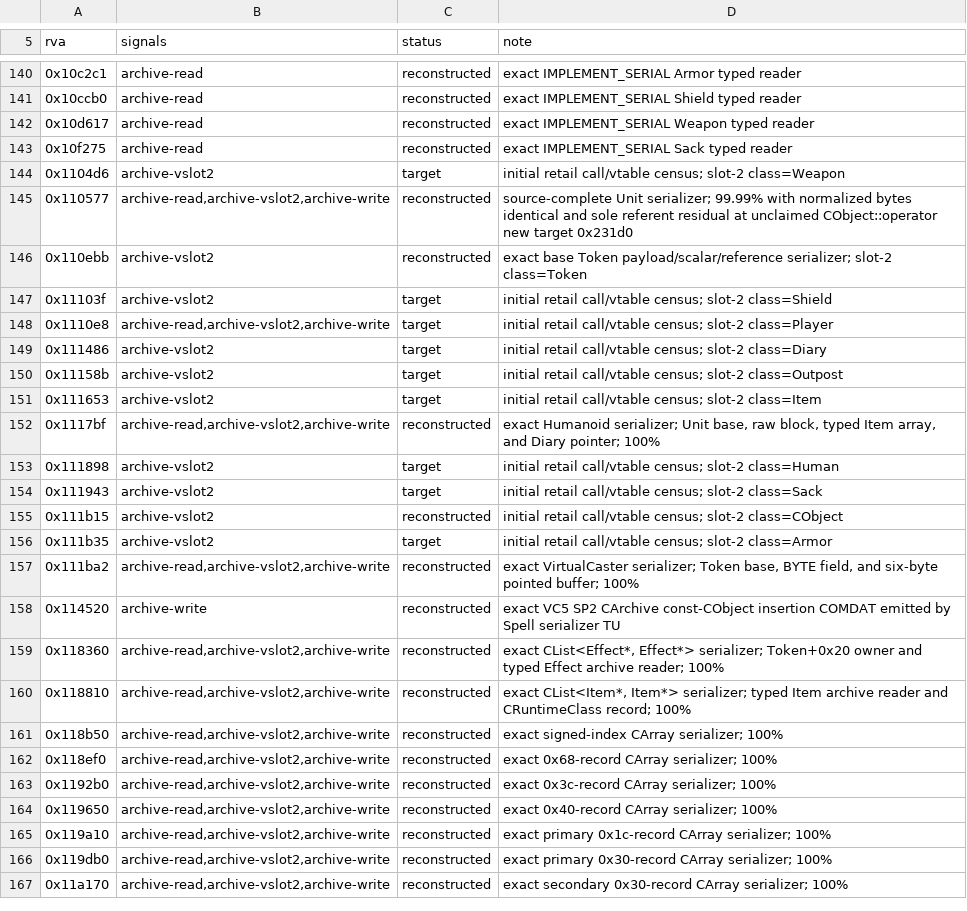
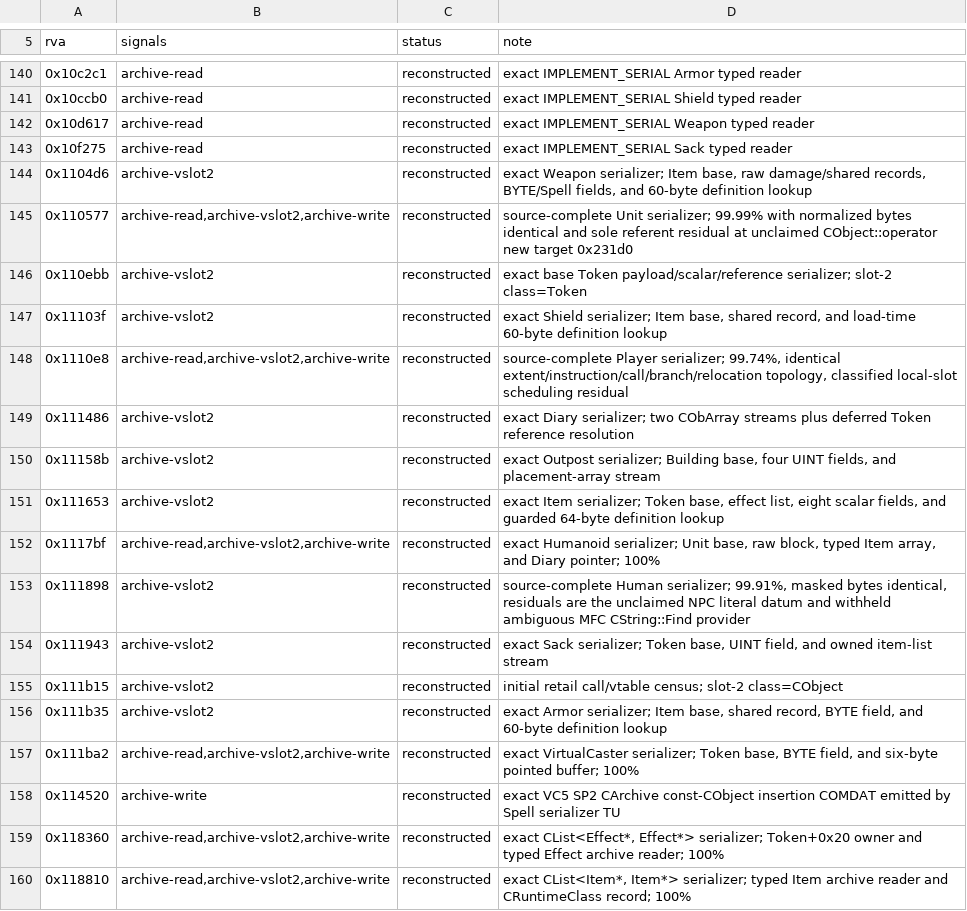
Before and after one commit to sushi-shi/rom1-decomp, a TSV file: config/retail/serde_candidates.tsv, drawn as a sheet; only a part is shown, gaps mark what is left out; the shorter side is filled out with more unchanged rows.

```diff
--- a/config/retail/serde_candidates.tsv
+++ b/config/retail/serde_candidates.tsv
@@ -143,15 +143,15 @@ rva	signals	status	note
 0x10f275	archive-read	reconstructed	exact IMPLEMENT_SERIAL Sack typed reader
-0x1104d6	archive-vslot2	target	initial retail call/vtable census; slot-2 class=Weapon
+0x1104d6	archive-vslot2	reconstructed	exact Weapon serializer; Item base, raw damage/shared records, BYTE/Spell fields, and 60-byte definition lookup
 0x110577	archive-read,archive-vslot2,archive-write	reconstructed	source-complete Unit serializer; 99.99% with normalized bytes identical and sole referent residual at unclaimed CObject::operator new target 0x231d0
 0x110ebb	archive-vslot2	reconstructed	exact base Token payload/scalar/reference serializer; slot-2 class=Token
-0x11103f	archive-vslot2	target	initial retail call/vtable census; slot-2 class=Shield
-0x1110e8	archive-read,archive-vslot2,archive-write	target	initial retail call/vtable census; slot-2 class=Player
-0x111486	archive-vslot2	target	initial retail call/vtable census; slot-2 class=Diary
-0x11158b	archive-vslot2	target	initial retail call/vtable census; slot-2 class=Outpost
-0x111653	archive-vslot2	target	initial retail call/vtable census; slot-2 class=Item
+0x11103f	archive-vslot2	reconstructed	exact Shield serializer; Item base, shared record, and load-time 60-byte definition lookup
+0x1110e8	archive-read,archive-vslot2,archive-write	reconstructed	source-complete Player serializer; 99.74%, identical extent/instruction/call/branch/relocation topology, classified local-slot scheduling residual
+0x111486	archive-vslot2	reconstructed	exact Diary serializer; two CObArray streams plus deferred Token reference resolution
+0x11158b	archive-vslot2	reconstructed	exact Outpost serializer; Building base, four UINT fields, and placement-array stream
+0x111653	archive-vslot2	reconstructed	exact Item serializer; Token base, effect list, eight scalar fields, and guarded 64-byte definition lookup
 0x1117bf	archive-read,archive-vslot2,archive-write	reconstructed	exact Humanoid serializer; Unit base, raw block, typed Item array, and Diary pointer; 100%
-0x111898	archive-vslot2	target	initial retail call/vtable census; slot-2 class=Human
-0x111943	archive-vslot2	target	initial retail call/vtable census; slot-2 class=Sack
+0x111898	archive-vslot2	reconstructed	source-complete Human serializer; 99.91%, masked bytes identical, residuals are the unclaimed NPC literal datum and withheld ambiguous MFC CString::Find provider
+0x111943	archive-vslot2	reconstructed	exact Sack serializer; Token base, UINT field, and owned item-list stream
 0x111b15	archive-vslot2	reconstructed	initial retail call/vtable census; slot-2 class=CObject
-0x111b35	archive-vslot2	target	initial retail call/vtable census; slot-2 class=Armor
+0x111b35	archive-vslot2	reconstructed	exact Armor serializer; Item base, shared record, BYTE field, and 60-byte definition lookup
 0x111ba2	archive-read,archive-vslot2,archive-write	reconstructed	exact VirtualCaster serializer; Token base, BYTE field, and six-byte pointed buffer; 100%
```
Also changed, not shown: config/gruntz_parity.tsv, config/match_baseline.tsv, 14 other files.
